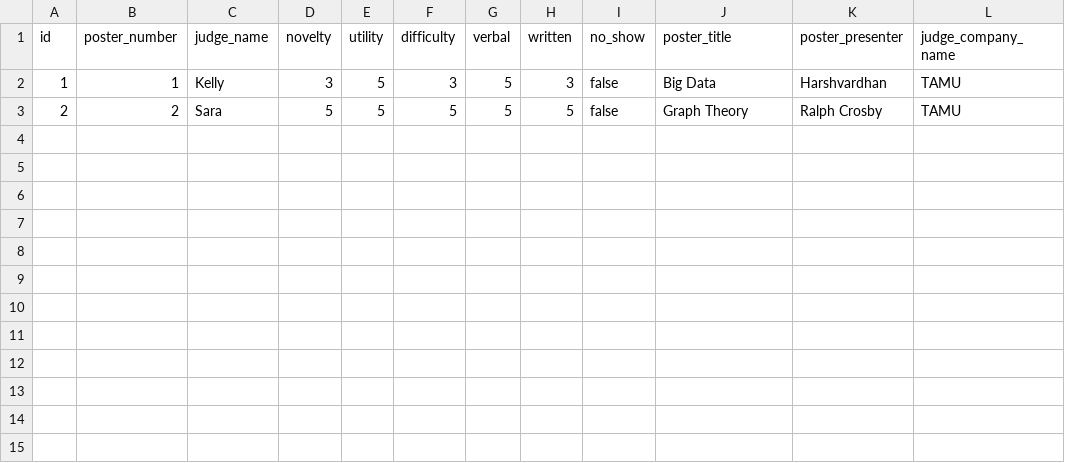
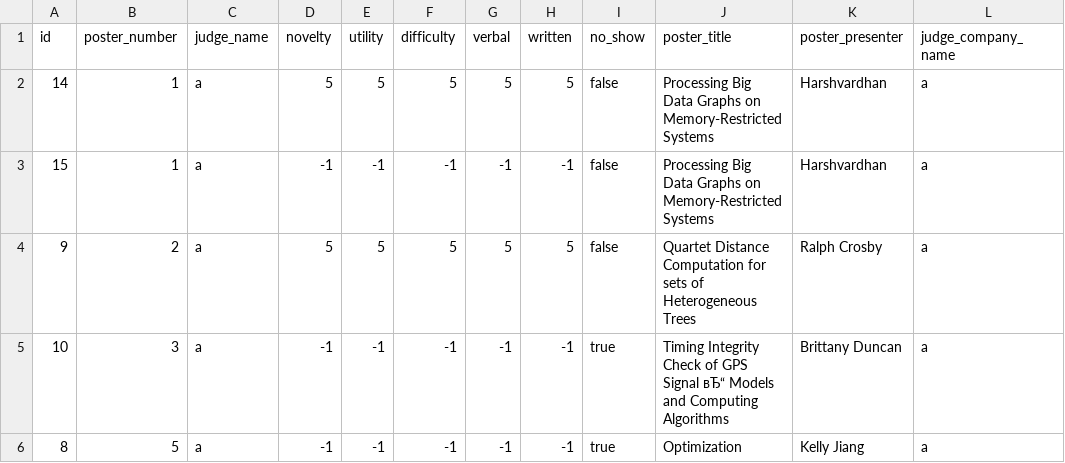
Before and after one commit to weijiaogong/Hodor, a CSV file: downloads/scores.csv, drawn as a sheet.

```diff
--- a/downloads/scores.csv
+++ b/downloads/scores.csv
@@ -1,3 +1,6 @@
 id,poster_number,judge_name,novelty,utility,difficulty,verbal,written,no_show,poster_title,poster_presenter,judge_company_name
-1,1,Kelly,3,5,3,5,3,false,Big Data,Harshvardhan,TAMU
-2,2,Sara,5,5,5,5,5,false,Graph Theory,Ralph Crosby,TAMU
+14,1,a,5,5,5,5,5,false,Processing Big Data Graphs on Memory-Restricted Systems,Harshvardhan,a
+15,1,a,-1,-1,-1,-1,-1,false,Processing Big Data Graphs on Memory-Restricted Systems,Harshvardhan,a
+9,2,a,5,5,5,5,5,false,Quartet Distance Computation for sets of Heterogeneous Trees,Ralph Crosby,a
+10,3,a,-1,-1,-1,-1,-1,true,Timing Integrity Check of GPS Signal вЂ“ Models and Computing Algorithms,Brittany Duncan,a
+8,5,a,-1,-1,-1,-1,-1,true,Optimization,Kelly Jiang,a
```
Also changed, not shown: 1 other file.
